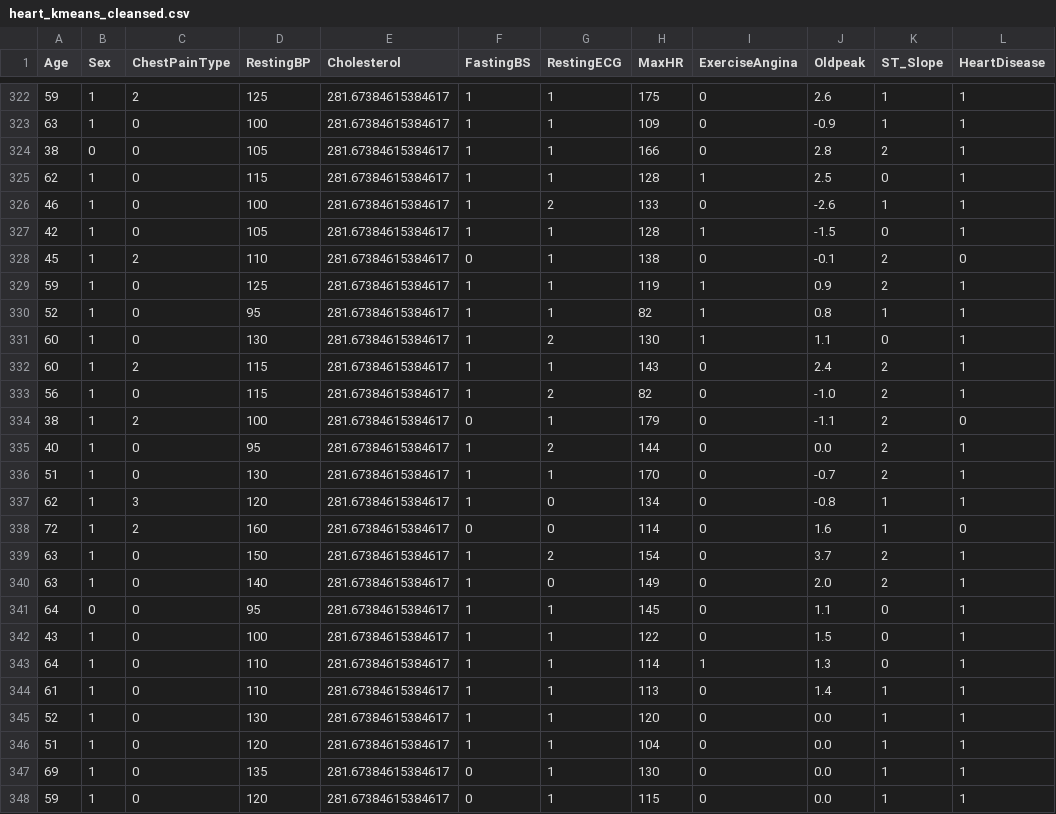
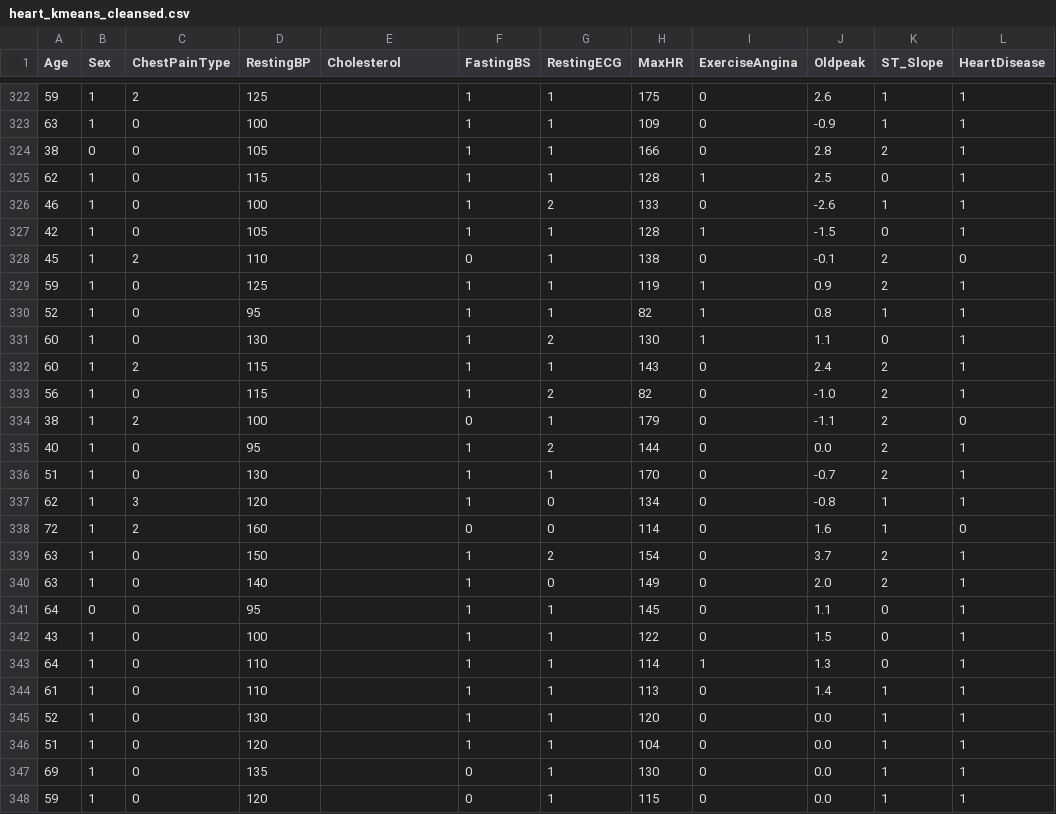
Before and after one commit to sunnypark12/CS4641_Group5, a CSV file: Data/heart_kmeans_cleansed.csv, drawn as a sheet; only a part is shown, gaps mark what is left out; the diff covers the shown part only.

```diff
--- a/Data/heart_kmeans_cleansed.csv
+++ b/Data/heart_kmeans_cleansed.csv
@@ -322,27 +322,27 @@ Age,Sex,ChestPainType,RestingBP,Cholesterol,FastingBS,RestingECG,MaxHR,ExerciseA
-59,1,2,125,281.67384615384617,1,1,175,0,2.6,1,1
-63,1,0,100,281.67384615384617,1,1,109,0,-0.9,1,1
-38,0,0,105,281.67384615384617,1,1,166,0,2.8,2,1
-62,1,0,115,281.67384615384617,1,1,128,1,2.5,0,1
-46,1,0,100,281.67384615384617,1,2,133,0,-2.6,1,1
-42,1,0,105,281.67384615384617,1,1,128,1,-1.5,0,1
-45,1,2,110,281.67384615384617,0,1,138,0,-0.1,2,0
-59,1,0,125,281.67384615384617,1,1,119,1,0.9,2,1
-52,1,0,95,281.67384615384617,1,1,82,1,0.8,1,1
-60,1,0,130,281.67384615384617,1,2,130,1,1.1,0,1
-60,1,2,115,281.67384615384617,1,1,143,0,2.4,2,1
-56,1,0,115,281.67384615384617,1,2,82,0,-1.0,2,1
-38,1,2,100,281.67384615384617,0,1,179,0,-1.1,2,0
-40,1,0,95,281.67384615384617,1,2,144,0,0.0,2,1
-51,1,0,130,281.67384615384617,1,1,170,0,-0.7,2,1
-62,1,3,120,281.67384615384617,1,0,134,0,-0.8,1,1
-72,1,2,160,281.67384615384617,0,0,114,0,1.6,1,0
-63,1,0,150,281.67384615384617,1,2,154,0,3.7,2,1
-63,1,0,140,281.67384615384617,1,0,149,0,2.0,2,1
-64,0,0,95,281.67384615384617,1,1,145,0,1.1,0,1
-43,1,0,100,281.67384615384617,1,1,122,0,1.5,0,1
-64,1,0,110,281.67384615384617,1,1,114,1,1.3,0,1
-61,1,0,110,281.67384615384617,1,1,113,0,1.4,1,1
-52,1,0,130,281.67384615384617,1,1,120,0,0.0,1,1
-51,1,0,120,281.67384615384617,1,1,104,0,0.0,1,1
-69,1,0,135,281.67384615384617,0,1,130,0,0.0,1,1
-59,1,0,120,281.67384615384617,0,1,115,0,0.0,1,1
+59,1,2,125,,1,1,175,0,2.6,1,1
+63,1,0,100,,1,1,109,0,-0.9,1,1
+38,0,0,105,,1,1,166,0,2.8,2,1
+62,1,0,115,,1,1,128,1,2.5,0,1
+46,1,0,100,,1,2,133,0,-2.6,1,1
+42,1,0,105,,1,1,128,1,-1.5,0,1
+45,1,2,110,,0,1,138,0,-0.1,2,0
+59,1,0,125,,1,1,119,1,0.9,2,1
+52,1,0,95,,1,1,82,1,0.8,1,1
+60,1,0,130,,1,2,130,1,1.1,0,1
+60,1,2,115,,1,1,143,0,2.4,2,1
+56,1,0,115,,1,2,82,0,-1.0,2,1
+38,1,2,100,,0,1,179,0,-1.1,2,0
+40,1,0,95,,1,2,144,0,0.0,2,1
+51,1,0,130,,1,1,170,0,-0.7,2,1
+62,1,3,120,,1,0,134,0,-0.8,1,1
+72,1,2,160,,0,0,114,0,1.6,1,0
+63,1,0,150,,1,2,154,0,3.7,2,1
+63,1,0,140,,1,0,149,0,2.0,2,1
+64,0,0,95,,1,1,145,0,1.1,0,1
+43,1,0,100,,1,1,122,0,1.5,0,1
+64,1,0,110,,1,1,114,1,1.3,0,1
+61,1,0,110,,1,1,113,0,1.4,1,1
+52,1,0,130,,1,1,120,0,0.0,1,1
+51,1,0,120,,1,1,104,0,0.0,1,1
+69,1,0,135,,0,1,130,0,0.0,1,1
+59,1,0,120,,0,1,115,0,0.0,1,1
```
Also changed, not shown: 145 edited cells elsewhere in this file, Data/cleaned_heart.csv, 22 other files.
